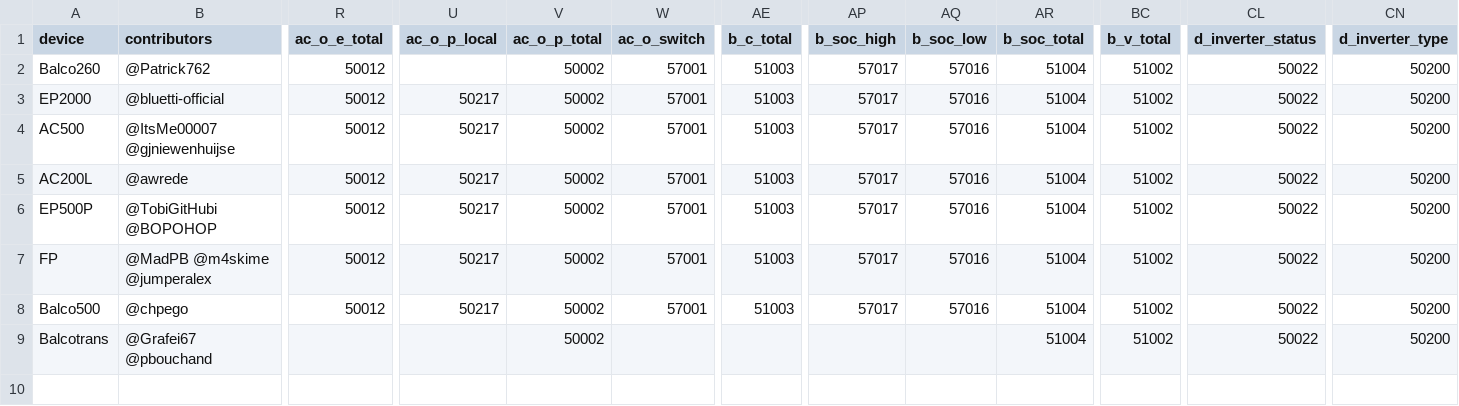
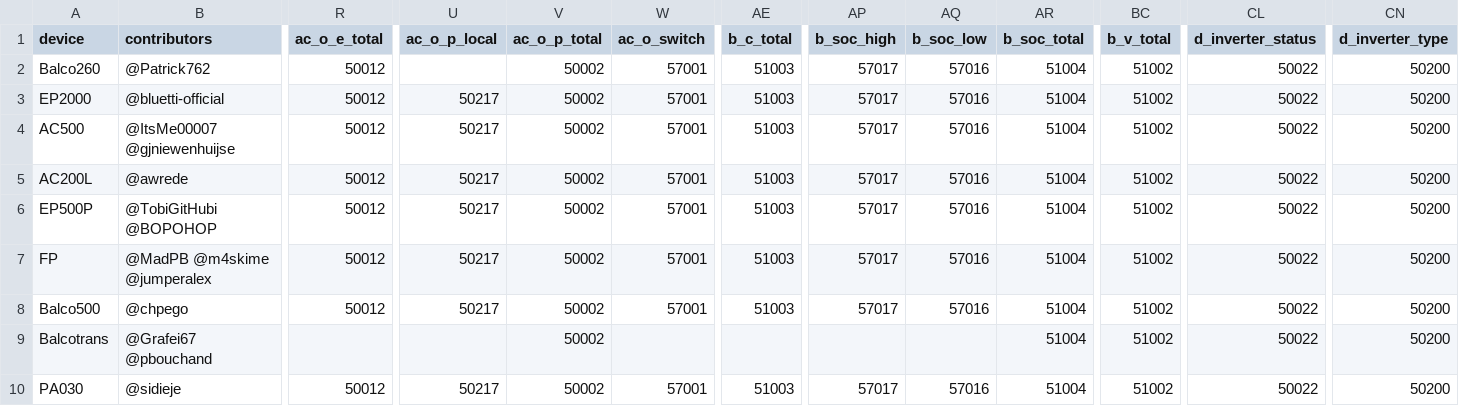
Before and after one commit to bluetti-community/bluetti-registers, a CSV file: modbus-tcp/modbus-tcp.csv, drawn as a sheet; only a part is shown, gaps mark what is left out; rows hold the shown columns only; the diff names each change by its address in the sheet, - before the commit and + after, or states it on an @@ line.

```diff
--- a/modbus-tcp/modbus-tcp.csv
+++ b/modbus-tcp/modbus-tcp.csv
+row 10: PA030 | @sidieje | 50012 | 50217 | 50002 | 57001 | 51003 | 57017 | 57016 | 51004 | 51002 | 50022 | 50200
```
Also changed, not shown: 2 other files.
